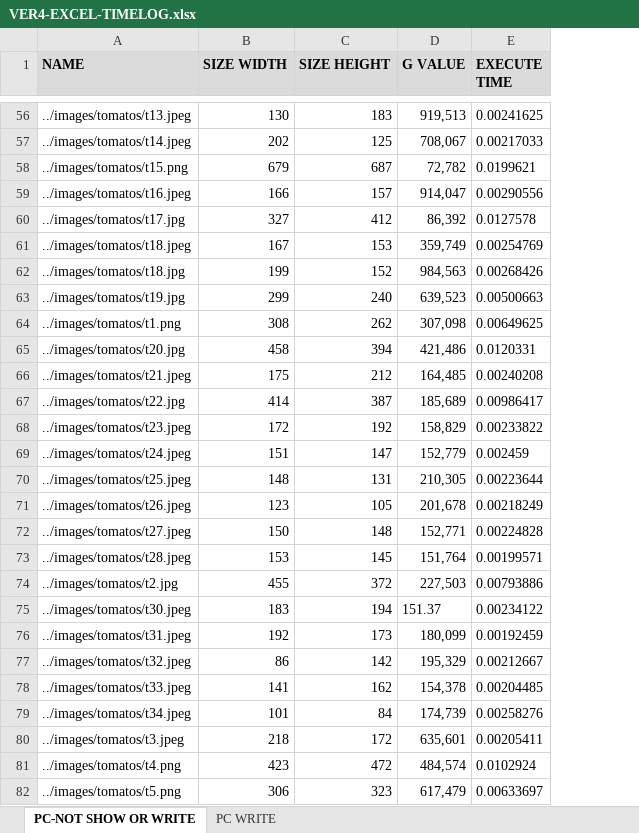
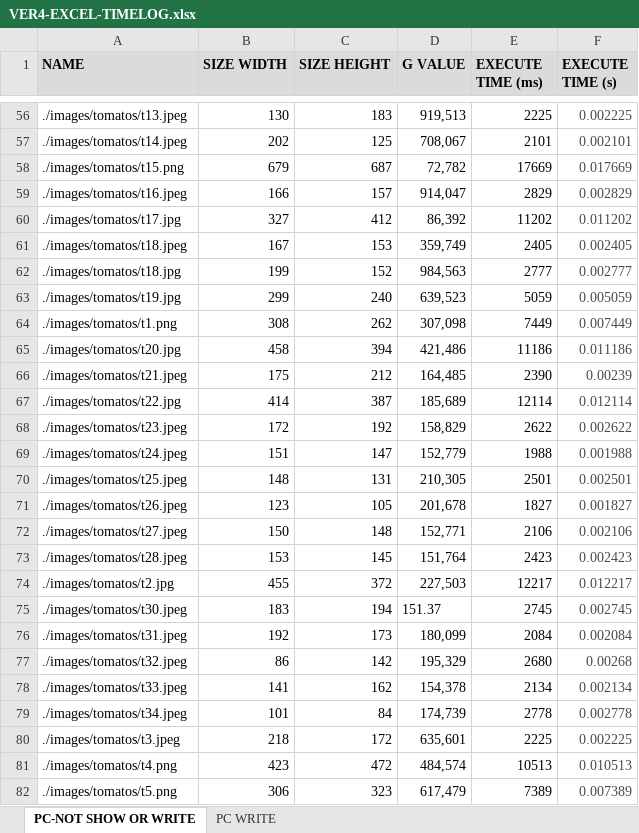
Before and after one commit to hieunvce/tomato_classification, an Excel workbook: documents/Report/VER4-EXCEL-TIMELOG.xlsx, sheet PC-NOT SHOW OR WRITE, drawn as a sheet; only a part is shown, gaps mark what is left out; values as stored, in another font and other column widths than the file's, no borders; removed rows and columns are numbered as before the commit, all else as after; the diff covers the shown part only; the diff names each change by its address in the sheet, - before the commit and + after, or states it on an @@ line.

```diff
--- a/documents/Report/VER4-EXCEL-TIMELOG.xlsx (sheet PC-NOT SHOW OR WRITE)
+++ b/documents/Report/VER4-EXCEL-TIMELOG.xlsx (sheet PC-NOT SHOW OR WRITE)
-column E (EXECUTE TIME), rows 56-82: 0.00241625 | 0.00217033 | 0.0199621 | 0.00290556 | 0.0127578 | 0.00254769 | 0.00268426 | 0.00500663 | 0.00649625 | 0.0120331 | 0.00240208 | 0.00986417 | 0.00233822 | 0.002459 | 0.00223644 | 0.00218249 | 0.00224828 | 0.00199571 | 0.00793886 | 0.00234122 | 0.00192459 | 0.00212667 | 0.00204485 | 0.00258276 | 0.00205411 | 0.0102924 | 0.00633697
+column E (EXECUTE TIME (ms)), rows 56-82: 2225 | 2101 | 17669 | 2829 | 11202 | 2405 | 2777 | 5059 | 7449 | 11186 | 2390 | 12114 | 2622 | 1988 | 2501 | 1827 | 2106 | 2423 | 12217 | 2745 | 2084 | 2680 | 2134 | 2778 | 2225 | 10513 | 7389
+column F (EXECUTE TIME (s)), rows 56-82: 0.002225 | 0.002101 | 0.017669 | 0.002829 | 0.011202 | 0.002405 | 0.002777 | 0.005059 | 0.007449 | 0.011186 | 0.00239 | 0.012114 | 0.002622 | 0.001988 | 0.002501 | 0.001827 | 0.002106 | 0.002423 | 0.012217 | 0.002745 | 0.002084 | 0.00268 | 0.002134 | 0.002778 | 0.002225 | 0.010513 | 0.007389
-A56 (NAME): ../images/tomatos/t13.jpeg
+A56 (NAME): ./images/tomatos/t13.jpeg
-A57 (NAME): ../images/tomatos/t14.jpeg
+A57 (NAME): ./images/tomatos/t14.jpeg
-A58 (NAME): ../images/tomatos/t15.png
+A58 (NAME): ./images/tomatos/t15.png
-A59 (NAME): ../images/tomatos/t16.jpeg
+A59 (NAME): ./images/tomatos/t16.jpeg
-A60 (NAME): ../images/tomatos/t17.jpg
+A60 (NAME): ./images/tomatos/t17.jpg
-A61 (NAME): ../images/tomatos/t18.jpeg
+A61 (NAME): ./images/tomatos/t18.jpeg
-A62 (NAME): ../images/tomatos/t18.jpg
+A62 (NAME): ./images/tomatos/t18.jpg
-A63 (NAME): ../images/tomatos/t19.jpg
+A63 (NAME): ./images/tomatos/t19.jpg
-A64 (NAME): ../images/tomatos/t1.png
+A64 (NAME): ./images/tomatos/t1.png
-A65 (NAME): ../images/tomatos/t20.jpg
+A65 (NAME): ./images/tomatos/t20.jpg
-A66 (NAME): ../images/tomatos/t21.jpeg
+A66 (NAME): ./images/tomatos/t21.jpeg
-A67 (NAME): ../images/tomatos/t22.jpg
+A67 (NAME): ./images/tomatos/t22.jpg
-A68 (NAME): ../images/tomatos/t23.jpeg
+A68 (NAME): ./images/tomatos/t23.jpeg
-A69 (NAME): ../images/tomatos/t24.jpeg
+A69 (NAME): ./images/tomatos/t24.jpeg
-A70 (NAME): ../images/tomatos/t25.jpeg
+A70 (NAME): ./images/tomatos/t25.jpeg
-A71 (NAME): ../images/tomatos/t26.jpeg
+A71 (NAME): ./images/tomatos/t26.jpeg
-A72 (NAME): ../images/tomatos/t27.jpeg
+A72 (NAME): ./images/tomatos/t27.jpeg
-A73 (NAME): ../images/tomatos/t28.jpeg
+A73 (NAME): ./images/tomatos/t28.jpeg
-A74 (NAME): ../images/tomatos/t2.jpg
+A74 (NAME): ./images/tomatos/t2.jpg
-A75 (NAME): ../images/tomatos/t30.jpeg
+A75 (NAME): ./images/tomatos/t30.jpeg
-A76 (NAME): ../images/tomatos/t31.jpeg
+A76 (NAME): ./images/tomatos/t31.jpeg
-A77 (NAME): ../images/tomatos/t32.jpeg
+A77 (NAME): ./images/tomatos/t32.jpeg
-A78 (NAME): ../images/tomatos/t33.jpeg
+A78 (NAME): ./images/tomatos/t33.jpeg
-A79 (NAME): ../images/tomatos/t34.jpeg
+A79 (NAME): ./images/tomatos/t34.jpeg
-A80 (NAME): ../images/tomatos/t3.jpeg
+A80 (NAME): ./images/tomatos/t3.jpeg
-A81 (NAME): ../images/tomatos/t4.png
+A81 (NAME): ./images/tomatos/t4.png
-A82 (NAME): ../images/tomatos/t5.png
+A82 (NAME): ./images/tomatos/t5.png
```
Also changed, not shown: 59 edited cells elsewhere in this sheet, sheet PC WRITE, 2 other files.
